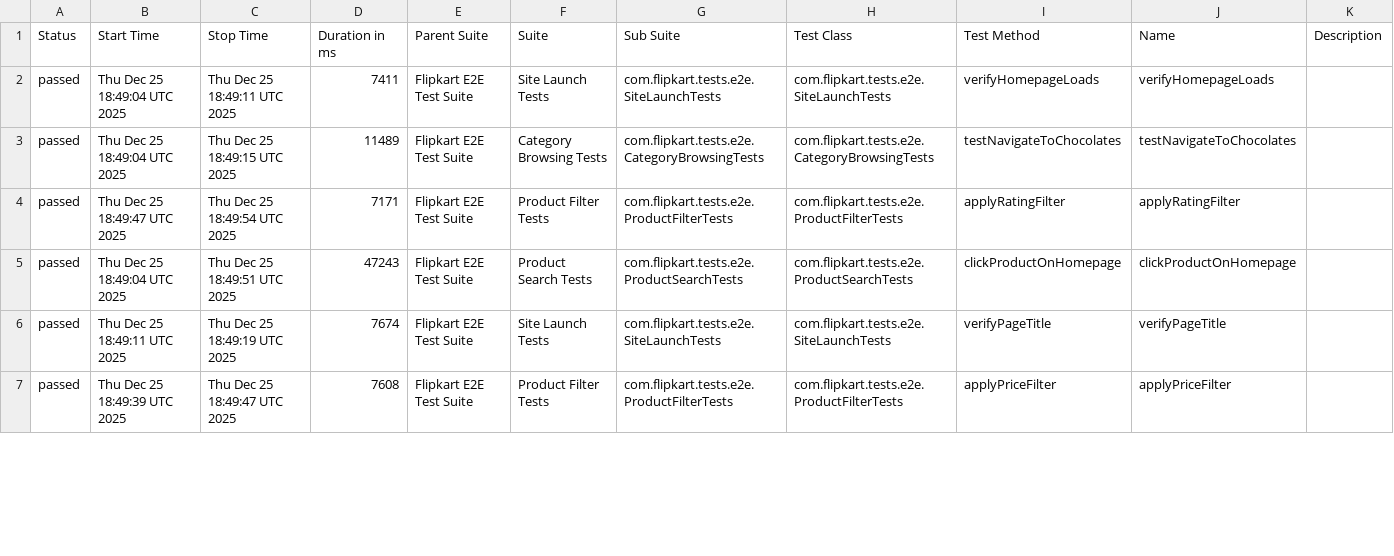
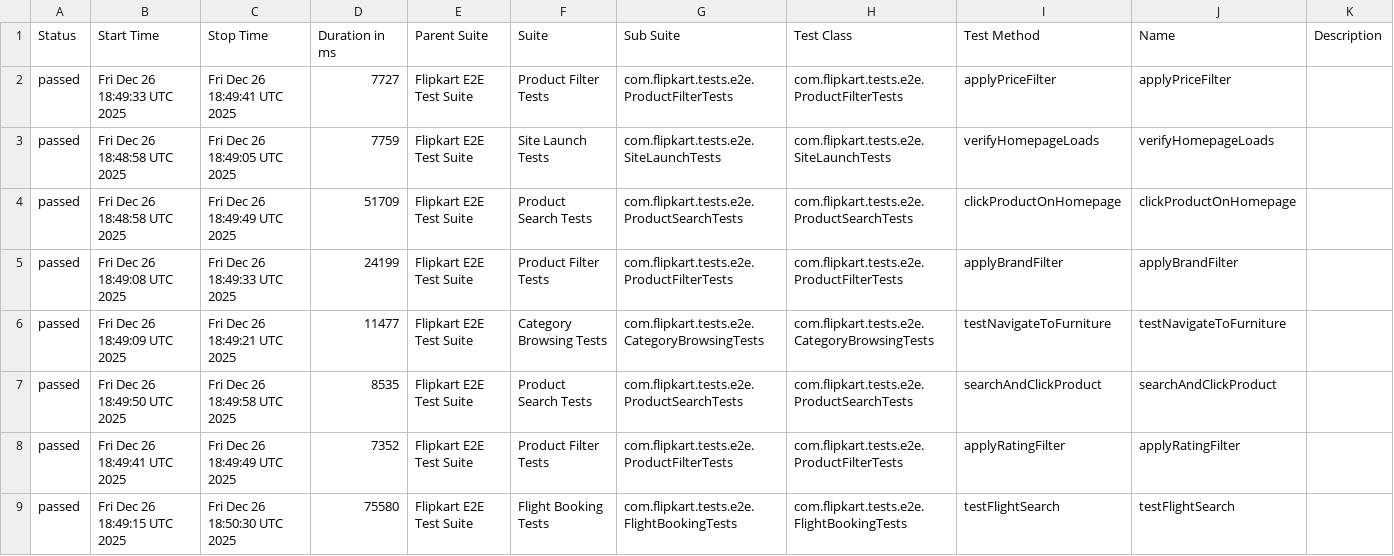
Before and after one commit to Shreyans1999/FlipkartTesting, a CSV file: data/suites.csv, drawn as a sheet; only a part is shown; the diff covers the shown part only.

```diff
--- a/data/suites.csv
+++ b/data/suites.csv
@@ -1,7 +1,9 @@
 "Status","Start Time","Stop Time","Duration in ms","Parent Suite","Suite","Sub Suite","Test Class","Test Method","Name","Description"
-"passed","Thu Dec 25 18:49:04 UTC 2025","Thu Dec 25 18:49:11 UTC 2025","7411","Flipkart E2E Test Suite","Site Launch Tests","com.flipkart.tests.e2e.SiteLaunchTests","com.flipkart.tests.e2e.SiteLaunchTests","verifyHomepageLoads","verifyHomepageLoads",""
-"passed","Thu Dec 25 18:49:04 UTC 2025","Thu Dec 25 18:49:15 UTC 2025","11489","Flipkart E2E Test Suite","Category Browsing Tests","com.flipkart.tests.e2e.CategoryBrowsingTests","com.flipkart.tests.e2e.CategoryBrowsingTests","testNavigateToChocolates","testNavigateToChocolates",""
-"passed","Thu Dec 25 18:49:47 UTC 2025","Thu Dec 25 18:49:54 UTC 2025","7171","Flipkart E2E Test Suite","Product Filter Tests","com.flipkart.tests.e2e.ProductFilterTests","com.flipkart.tests.e2e.ProductFilterTests","applyRatingFilter","applyRatingFilter",""
-"passed","Thu Dec 25 18:49:04 UTC 2025","Thu Dec 25 18:49:51 UTC 2025","47243","Flipkart E2E Test Suite","Product Search Tests","com.flipkart.tests.e2e.ProductSearchTests","com.flipkart.tests.e2e.ProductSearchTests","clickProductOnHomepage","clickProductOnHomepage",""
-"passed","Thu Dec 25 18:49:11 UTC 2025","Thu Dec 25 18:49:19 UTC 2025","7674","Flipkart E2E Test Suite","Site Launch Tests","com.flipkart.tests.e2e.SiteLaunchTests","com.flipkart.tests.e2e.SiteLaunchTests","verifyPageTitle","verifyPageTitle",""
-"passed","Thu Dec 25 18:49:39 UTC 2025","Thu Dec 25 18:49:47 UTC 2025","7608","Flipkart E2E Test Suite","Product Filter Tests","com.flipkart.tests.e2e.ProductFilterTests","com.flipkart.tests.e2e.ProductFilterTests","applyPriceFilter","applyPriceFilter",""
+"passed","Fri Dec 26 18:49:33 UTC 2025","Fri Dec 26 18:49:41 UTC 2025","7727","Flipkart E2E Test Suite","Product Filter Tests","com.flipkart.tests.e2e.ProductFilterTests","com.flipkart.tests.e2e.ProductFilterTests","applyPriceFilter","applyPriceFilter",""
+"passed","Fri Dec 26 18:48:58 UTC 2025","Fri Dec 26 18:49:05 UTC 2025","7759","Flipkart E2E Test Suite","Site Launch Tests","com.flipkart.tests.e2e.SiteLaunchTests","com.flipkart.tests.e2e.SiteLaunchTests","verifyHomepageLoads","verifyHomepageLoads",""
+"passed","Fri Dec 26 18:48:58 UTC 2025","Fri Dec 26 18:49:49 UTC 2025","51709","Flipkart E2E Test Suite","Product Search Tests","com.flipkart.tests.e2e.ProductSearchTests","com.flipkart.tests.e2e.ProductSearchTests","clickProductOnHomepage","clickProductOnHomepage",""
+"passed","Fri Dec 26 18:49:08 UTC 2025","Fri Dec 26 18:49:33 UTC 2025","24199","Flipkart E2E Test Suite","Product Filter Tests","com.flipkart.tests.e2e.ProductFilterTests","com.flipkart.tests.e2e.ProductFilterTests","applyBrandFilter","applyBrandFilter",""
+"passed","Fri Dec 26 18:49:09 UTC 2025","Fri Dec 26 18:49:21 UTC 2025","11477","Flipkart E2E Test Suite","Category Browsing Tests","com.flipkart.tests.e2e.CategoryBrowsingTests","com.flipkart.tests.e2e.CategoryBrowsingTests","testNavigateToFurniture","testNavigateToFurniture",""
+"passed","Fri Dec 26 18:49:50 UTC 2025","Fri Dec 26 18:49:58 UTC 2025","8535","Flipkart E2E Test Suite","Product Search Tests","com.flipkart.tests.e2e.ProductSearchTests","com.flipkart.tests.e2e.ProductSearchTests","searchAndClickProduct","searchAndClickProduct",""
+"passed","Fri Dec 26 18:49:41 UTC 2025","Fri Dec 26 18:49:49 UTC 2025","7352","Flipkart E2E Test Suite","Product Filter Tests","com.flipkart.tests.e2e.ProductFilterTests","com.flipkart.tests.e2e.ProductFilterTests","applyRatingFilter","applyRatingFilter",""
+"passed","Fri Dec 26 18:49:15 UTC 2025","Fri Dec 26 18:50:30 UTC 2025","75580","Flipkart E2E Test Suite","Flight Booking Tests","com.flipkart.tests.e2e.FlightBookingTests","com.flipkart.tests.e2e.FlightBookingTests","testFlightSearch","testFlightSearch",""
```
Also changed, not shown: 2 removed rows and 41 edited cells elsewhere in this file, 46 other files.
